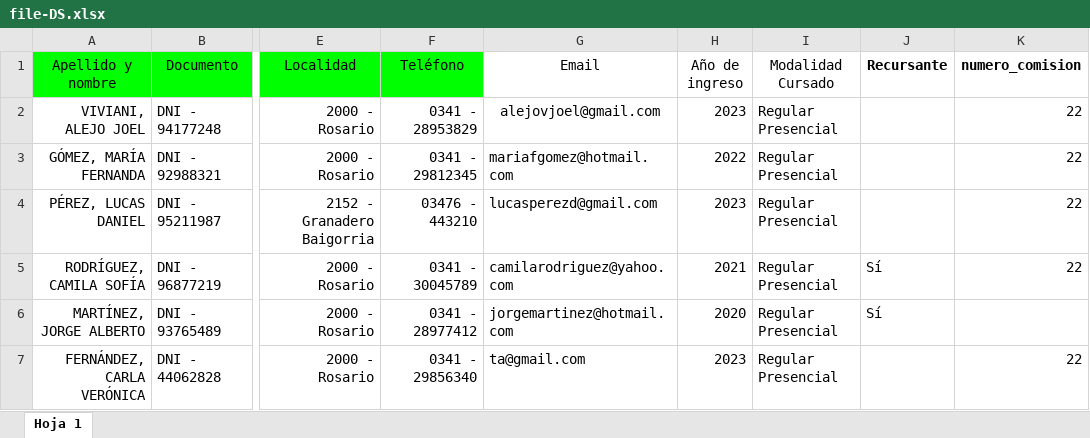
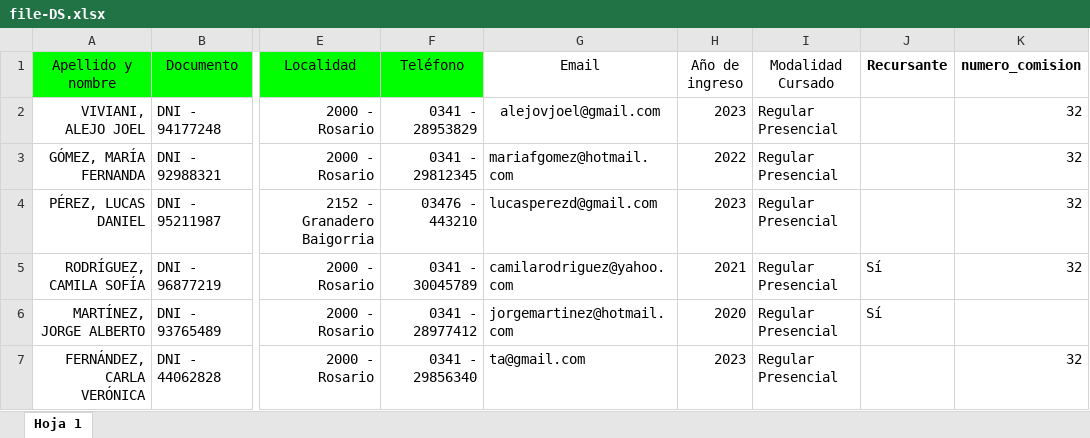
Before and after one commit to Tai-MS/SVE-System, an Excel workbook: BACKEND/EjemplosExcels/file-DS.xlsx, sheet Hoja 1, drawn as a sheet; only a part is shown, gaps mark what is left out; values as stored, in another font and other column widths than the file's, no borders; table styles not drawn; the diff names each change by its address in the sheet, - before the commit and + after, or states it on an @@ line.

```diff
--- a/BACKEND/EjemplosExcels/file-DS.xlsx (sheet Hoja 1)
+++ b/BACKEND/EjemplosExcels/file-DS.xlsx (sheet Hoja 1)
-K2:K5 (numero_comision): 22
+K2:K5 (numero_comision): 32
-K7 (numero_comision): 22
+K7 (numero_comision): 32
```
Also changed, not shown: BACKEND/EjemplosExcels/file-AF.xlsx, 26 other files.
